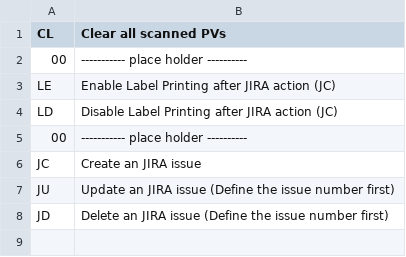
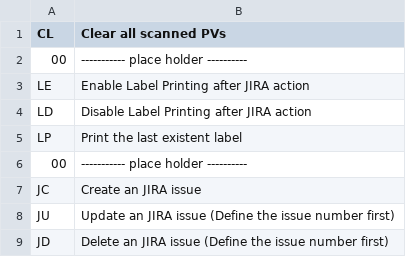
Before and after one commit to jeonghanlee/hw-xenon1900, a CSV file: docs/zint/actions.csv, drawn as a sheet.

Commit message:
add the print label action

```diff
--- a/docs/zint/actions.csv
+++ b/docs/zint/actions.csv
@@ -2,4 +2,5 @@ CL,Clear all scanned PVs
 00,----------- place holder ----------
-LE,Enable Label Printing after JIRA action (JC)
-LD,Disable Label Printing after JIRA action (JC)
+LE,Enable Label Printing after JIRA action
+LD,Disable Label Printing after JIRA action
+LP,Print the last existent label
 00,----------- place holder ----------
```
Also changed, not shown: 3 other files.
